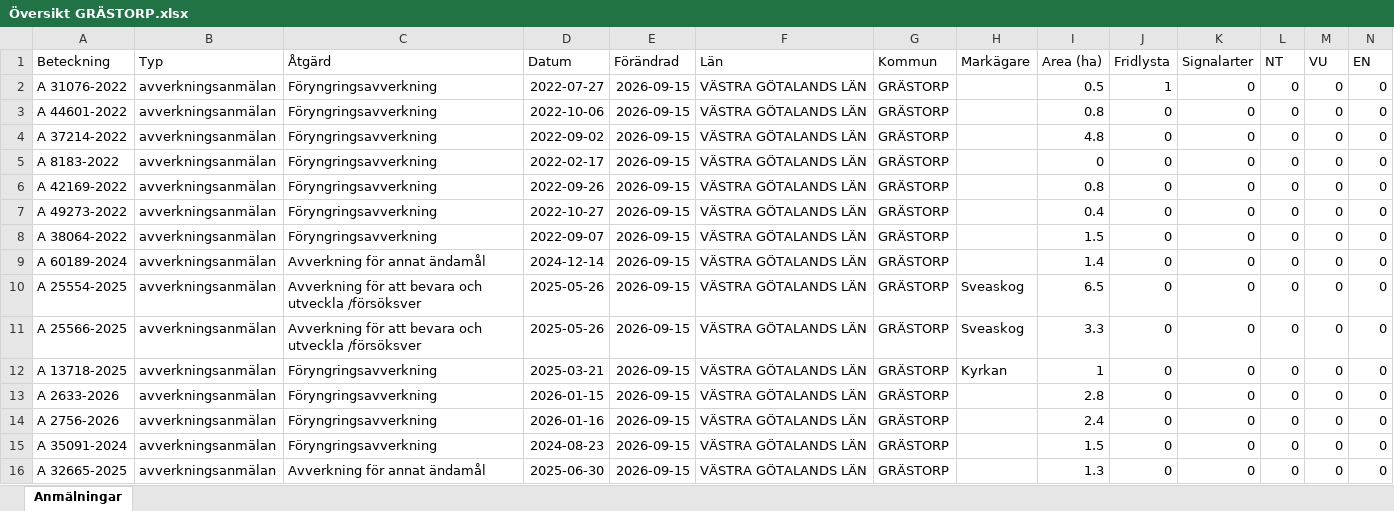
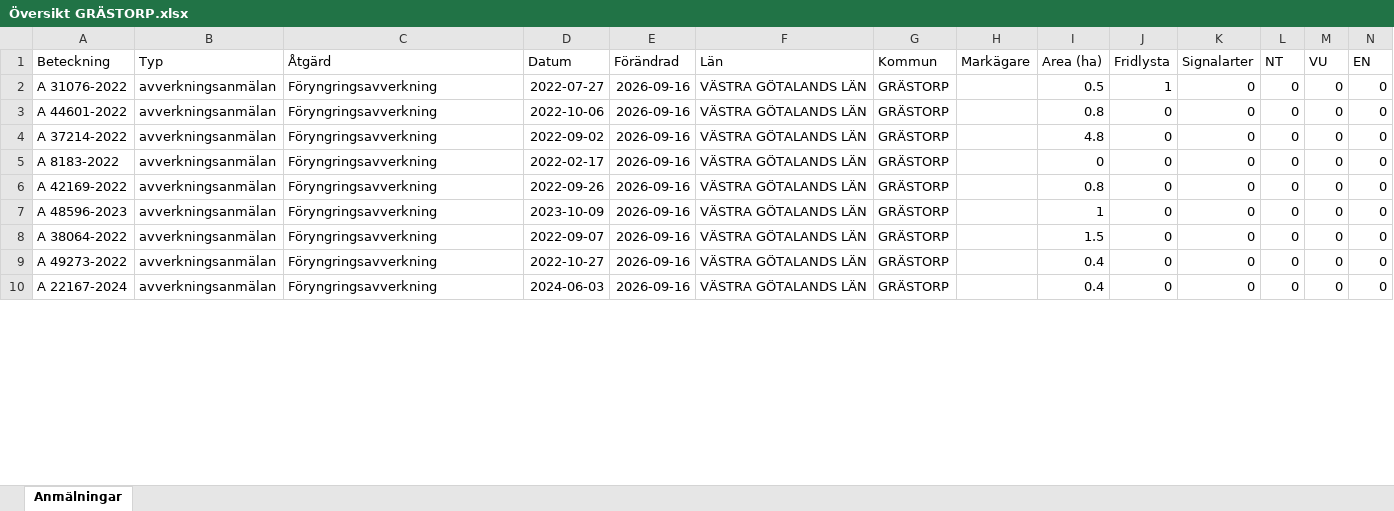
Before and after one commit to klasma/Logging_1444, an Excel workbook: Översikt GRÄSTORP.xlsx, sheet Anmälningar, drawn as a sheet; only a part is shown; values as stored, in another font and other column widths than the file's, no borders; removed rows and columns are numbered as before the commit, all else as after; rows hold the shown columns only; the diff covers the shown part only; the diff names each change by its address in the sheet, - before the commit and + after, or states it on an @@ line.

```diff
--- a/Översikt GRÄSTORP.xlsx (sheet Anmälningar)
+++ b/Översikt GRÄSTORP.xlsx (sheet Anmälningar)
-E2:E8 (Förändrad): 2026-09-15
+E2:E8 (Förändrad): 2026-09-16
-A7 (Beteckning): A 49273-2022
+A7 (Beteckning): A 48596-2023
-D7 (Datum): 2022-10-27
+D7 (Datum): 2023-10-09
-I7 (Area (ha)): 0.4
+I7 (Area (ha)): 1
-row 9: A 60189-2024 | avverkningsanmälan | Avverkning för annat ändamål | 2024-12-14 | 2026-09-15 | VÄSTRA GÖTALANDS LÄN | GRÄSTORP |  | 1.4 | 0 | 0 | 0 | 0 | 0
-row 10: A 25554-2025 | avverkningsanmälan | Avverkning för att bevara och utveckla /försöksver | 2025-05-26 | 2026-09-15 | VÄSTRA GÖTALANDS LÄN | GRÄSTORP | Sveaskog | 6.5 | 0 | 0 | 0 | 0 | 0
-row 11: A 25566-2025 | avverkningsanmälan | Avverkning för att bevara och utveckla /försöksver | 2025-05-26 | 2026-09-15 | VÄSTRA GÖTALANDS LÄN | GRÄSTORP | Sveaskog | 3.3 | 0 | 0 | 0 | 0 | 0
-row 12: A 13718-2025 | avverkningsanmälan | Föryngringsavverkning | 2025-03-21 | 2026-09-15 | VÄSTRA GÖTALANDS LÄN | GRÄSTORP | Kyrkan | 1 | 0 | 0 | 0 | 0 | 0
-A9 (Beteckning): A 2633-2026
+A9 (Beteckning): A 49273-2022
-D9 (Datum): 2026-01-15
+D9 (Datum): 2022-10-27
-E9:E10 (Förändrad): 2026-09-15
+E9:E10 (Förändrad): 2026-09-16
-I9 (Area (ha)): 2.8
+I9 (Area (ha)): 0.4
-A10 (Beteckning): A 2756-2026
+A10 (Beteckning): A 22167-2024
-D10 (Datum): 2026-01-16
+D10 (Datum): 2024-06-03
-I10 (Area (ha)): 2.4
+I10 (Area (ha)): 0.4
-row 15: A 35091-2024 | avverkningsanmälan | Föryngringsavverkning | 2024-08-23 | 2026-09-15 | VÄSTRA GÖTALANDS LÄN | GRÄSTORP |  | 1.5 | 0 | 0 | 0 | 0 | 0
-row 16: A 32665-2025 | avverkningsanmälan | Avverkning för annat ändamål | 2025-06-30 | 2026-09-15 | VÄSTRA GÖTALANDS LÄN | GRÄSTORP |  | 1.3 | 0 | 0 | 0 | 0 | 0
```
Also changed, not shown: 11 added rows, 5 removed rows and 126 edited cells elsewhere in this sheet, artfynd/A 31076-2022 artfynd.xlsx, 6 other files.
